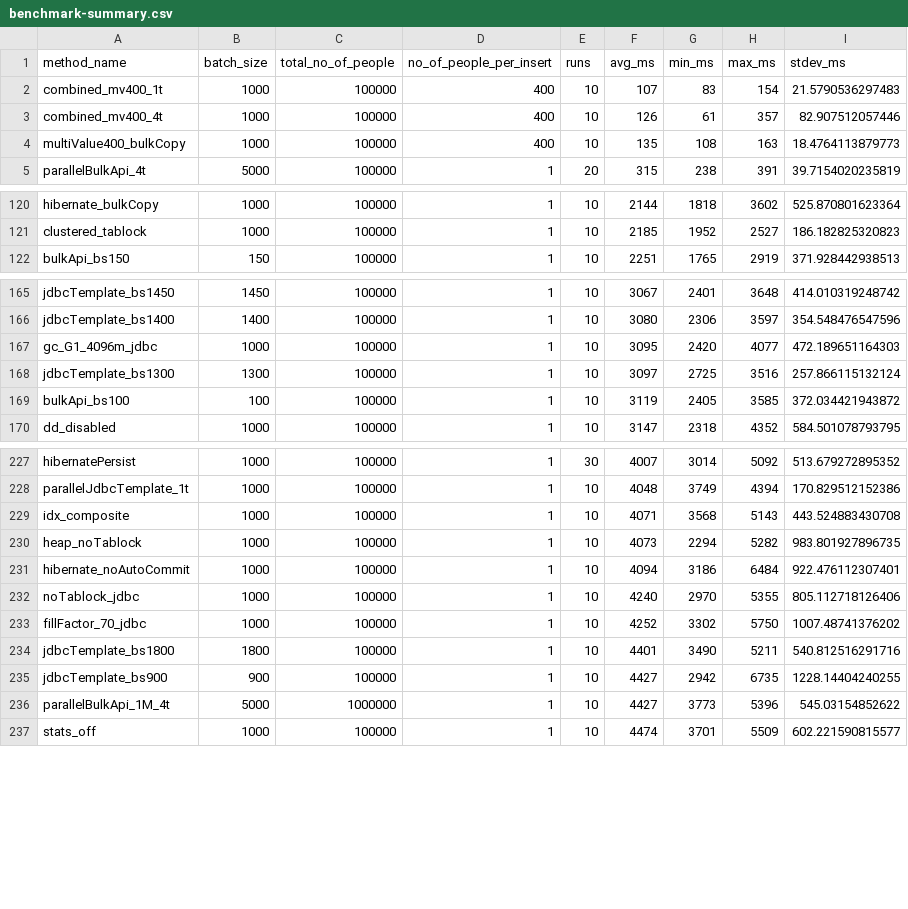
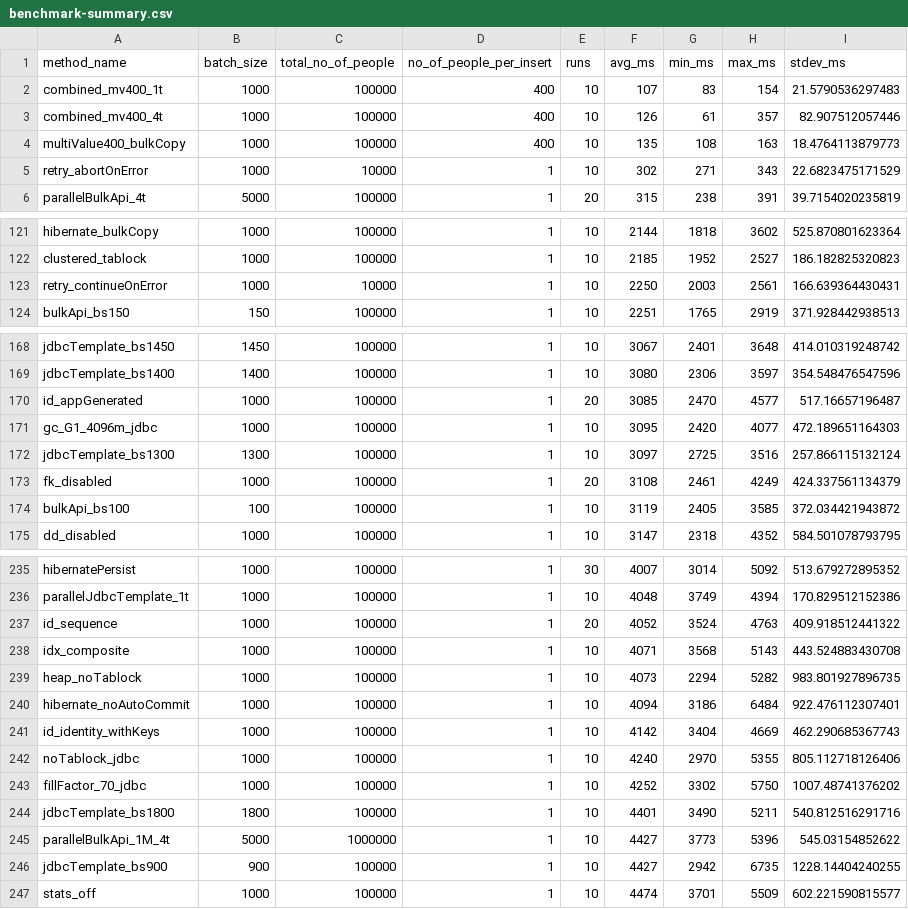
Before and after one commit to mmarko88/blog-examples, a CSV file: fastest-insert/benchmark-summary.csv, drawn as a sheet; only a part is shown, gaps mark what is left out; the diff covers the shown part only.

```diff
--- a/fastest-insert/benchmark-summary.csv
+++ b/fastest-insert/benchmark-summary.csv
@@ -4,2 +4,3 @@
 "multiValue400_bulkCopy","1000","100000","400","10","135","108","163","18.4764113879773"
+"retry_abortOnError","1000","10000","1","10","302","271","343","22.6823475171529"
 "parallelBulkApi_4t","5000","100000","1","20","315","238","391","39.7154020235819"
@@ -121,2 +122,3 @@
 "clustered_tablock","1000","100000","1","10","2185","1952","2527","186.182825320823"
+"retry_continueOnError","1000","10000","1","10","2250","2003","2561","166.639364430431"
 "bulkApi_bs150","150","100000","1","10","2251","1765","2919","371.928442938513"
@@ -166,4 +169,6 @@
 "jdbcTemplate_bs1400","1400","100000","1","10","3080","2306","3597","354.548476547596"
+"id_appGenerated","1000","100000","1","20","3085","2470","4577","517.16657196487"
 "gc_G1_4096m_jdbc","1000","100000","1","10","3095","2420","4077","472.189651164303"
 "jdbcTemplate_bs1300","1300","100000","1","10","3097","2725","3516","257.866115132124"
+"fk_disabled","1000","100000","1","20","3108","2461","4249","424.337561134379"
 "bulkApi_bs100","100","100000","1","10","3119","2405","3585","372.034421943872"
@@ -228,2 +236,3 @@
 "parallelJdbcTemplate_1t","1000","100000","1","10","4048","3749","4394","170.829512152386"
+"id_sequence","1000","100000","1","20","4052","3524","4763","409.918512441322"
 "idx_composite","1000","100000","1","10","4071","3568","5143","443.524883430708"
@@ -231,2 +240,3 @@
 "hibernate_noAutoCommit","1000","100000","1","10","4094","3186","6484","922.476112307401"
+"id_identity_withKeys","1000","100000","1","10","4142","3404","4669","462.290685367743"
 "noTablock_jdbc","1000","100000","1","10","4240","2970","5355","805.112718126406"
@@ -234,4 +244,4 @@
 "jdbcTemplate_bs1800","1800","100000","1","10","4401","3490","5211","540.812516291716"
+"parallelBulkApi_1M_4t","5000","1000000","1","10","4427","3773","5396","545.03154852622"
 "jdbcTemplate_bs900","900","100000","1","10","4427","2942","6735","1228.14404240255"
-"parallelBulkApi_1M_4t","5000","1000000","1","10","4427","3773","5396","545.03154852622"
 "stats_off","1000","100000","1","10","4474","3701","5509","602.221590815577"
```
Also changed, not shown: 4 added rows and 1 moved row elsewhere in this file, 5 other files.
